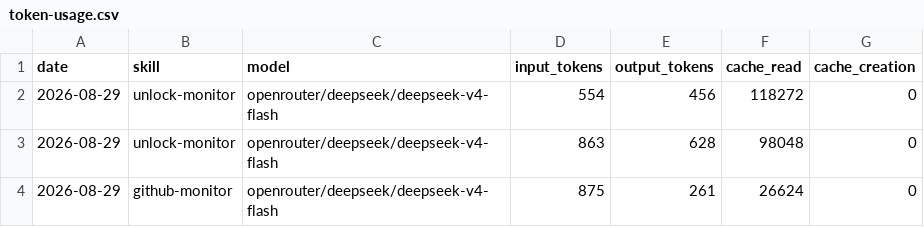
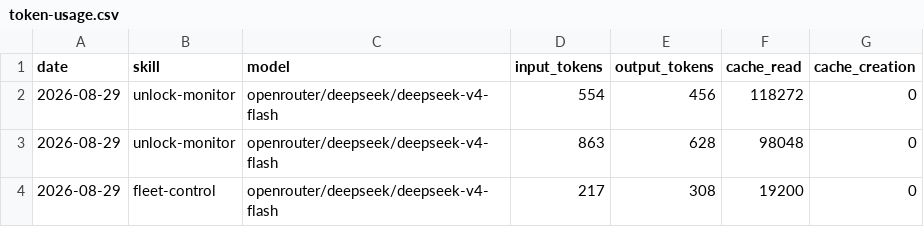
Before and after one commit to MagIcKEarl/aeon, a CSV file: memory/token-usage.csv, drawn as a sheet.

Commit message:
chore(fleet-control): auto-commit 2026-08-29

```diff
--- a/memory/token-usage.csv
+++ b/memory/token-usage.csv
@@ -3,2 +3,2 @@ date,skill,model,input_tokens,output_tokens,cache_read,cache_creation
 2026-08-29,unlock-monitor,openrouter/deepseek/deepseek-v4-flash,863,628,98048,0
-2026-08-29,github-monitor,openrouter/deepseek/deepseek-v4-flash,875,261,26624,0
+2026-08-29,fleet-control,openrouter/deepseek/deepseek-v4-flash,217,308,19200,0
```
Also changed, not shown: 4 other files.
